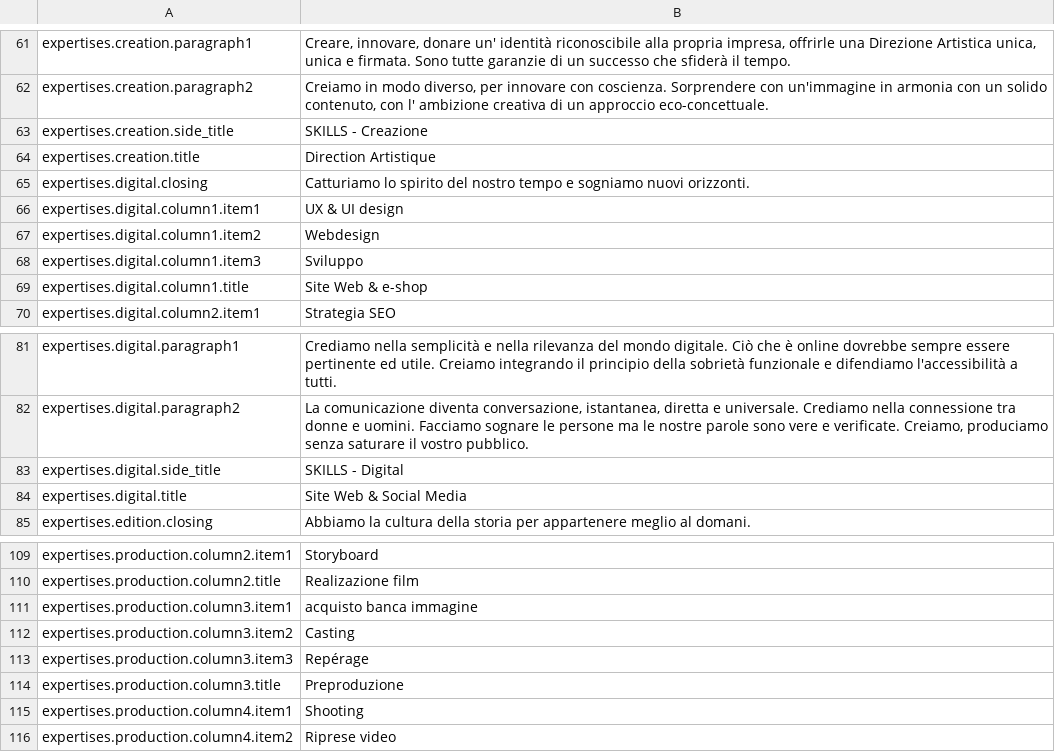
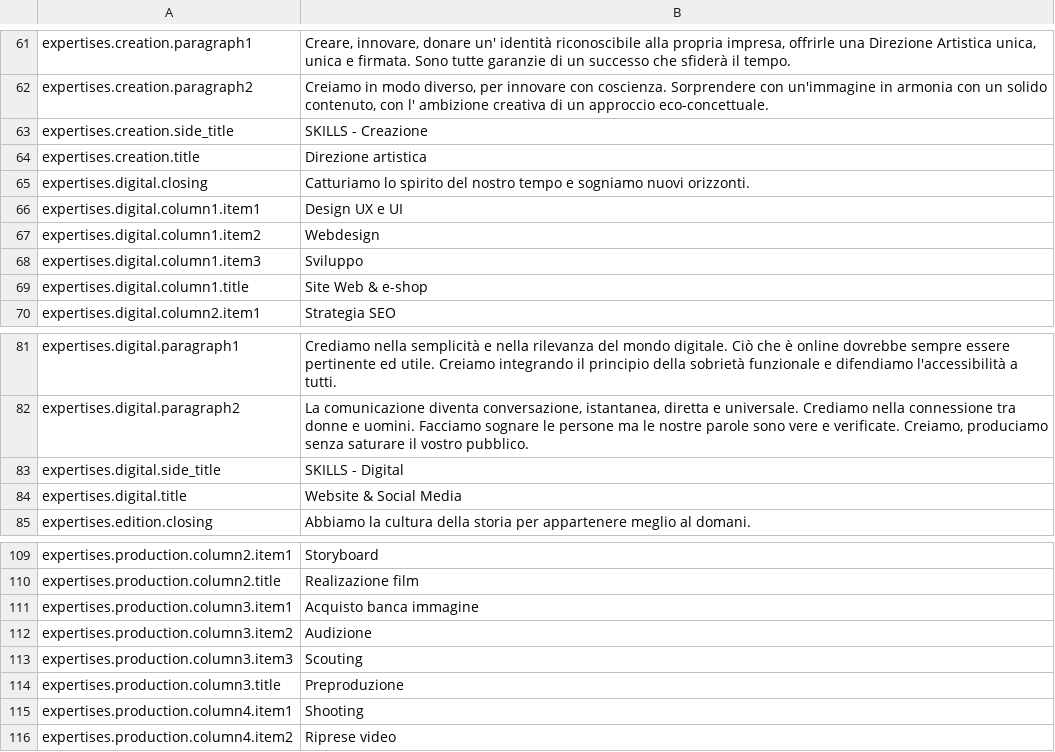
Before and after one commit to Robloche/egon, a CSV file: locales-sources/core-it.csv, drawn as a sheet; only a part is shown, gaps mark what is left out.

```diff
--- a/locales-sources/core-it.csv
+++ b/locales-sources/core-it.csv
@@ -63,5 +63,5 @@ expertises.creation.paragraph2;Creiamo in modo diverso, per innovare con coscien
 expertises.creation.side_title;SKILLS - Creazione
-expertises.creation.title;Direction Artistique
+expertises.creation.title;Direzione artistica
 expertises.digital.closing;Catturiamo lo spirito del nostro tempo e sogniamo nuovi orizzonti.
-expertises.digital.column1.item1;UX & UI design
+expertises.digital.column1.item1;Design UX e UI
 expertises.digital.column1.item2;Webdesign
@@ -83,3 +83,3 @@ expertises.digital.paragraph2;La comunicazione diventa conversazione, istantanea
 expertises.digital.side_title;SKILLS - Digital
-expertises.digital.title;Site Web & Social Media
+expertises.digital.title;Website & Social Media
 expertises.edition.closing;Abbiamo la cultura della storia per appartenere meglio al domani.
@@ -110,5 +110,5 @@ expertises.production.column2.item1;Storyboard
 expertises.production.column2.title;Realizazione film
-expertises.production.column3.item1;acquisto banca immagine
-expertises.production.column3.item2;Casting
-expertises.production.column3.item3;Repérage
+expertises.production.column3.item1;Acquisto banca immagine
+expertises.production.column3.item2;Audizione
+expertises.production.column3.item3;Scouting
 expertises.production.column3.title;Preproduzione
```
Also changed, not shown: locales-sources/core-en.csv.
